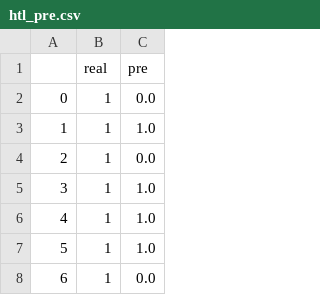
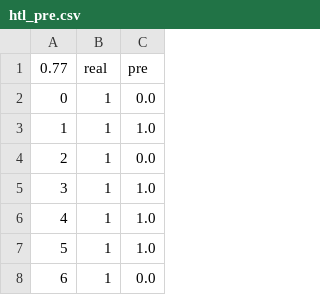
Before and after one commit to lost-person/text-dataming, a CSV file: runs/NB/1554088006/htl_pre.csv, drawn as a sheet; only a part is shown.

```diff
--- a/runs/NB/1554088006/htl_pre.csv
+++ b/runs/NB/1554088006/htl_pre.csv
@@ -1,2 +1,2 @@
-,real,pre
+0.77,real,pre
 0,1,0.0
```
Also changed, not shown: runs/Book/1554087539/NB_pre.csv, runs/Book/1554087539/htl_pre.csv, 3 other files.
